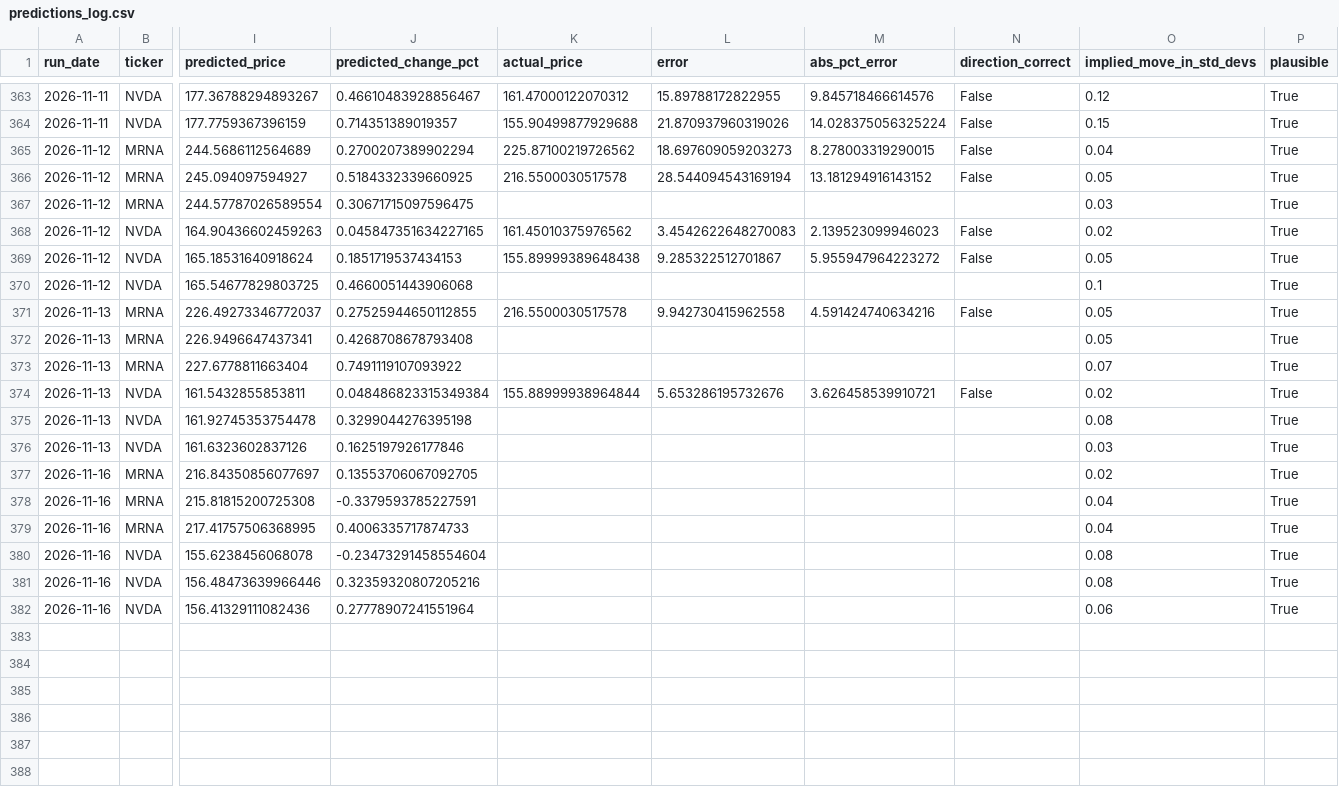
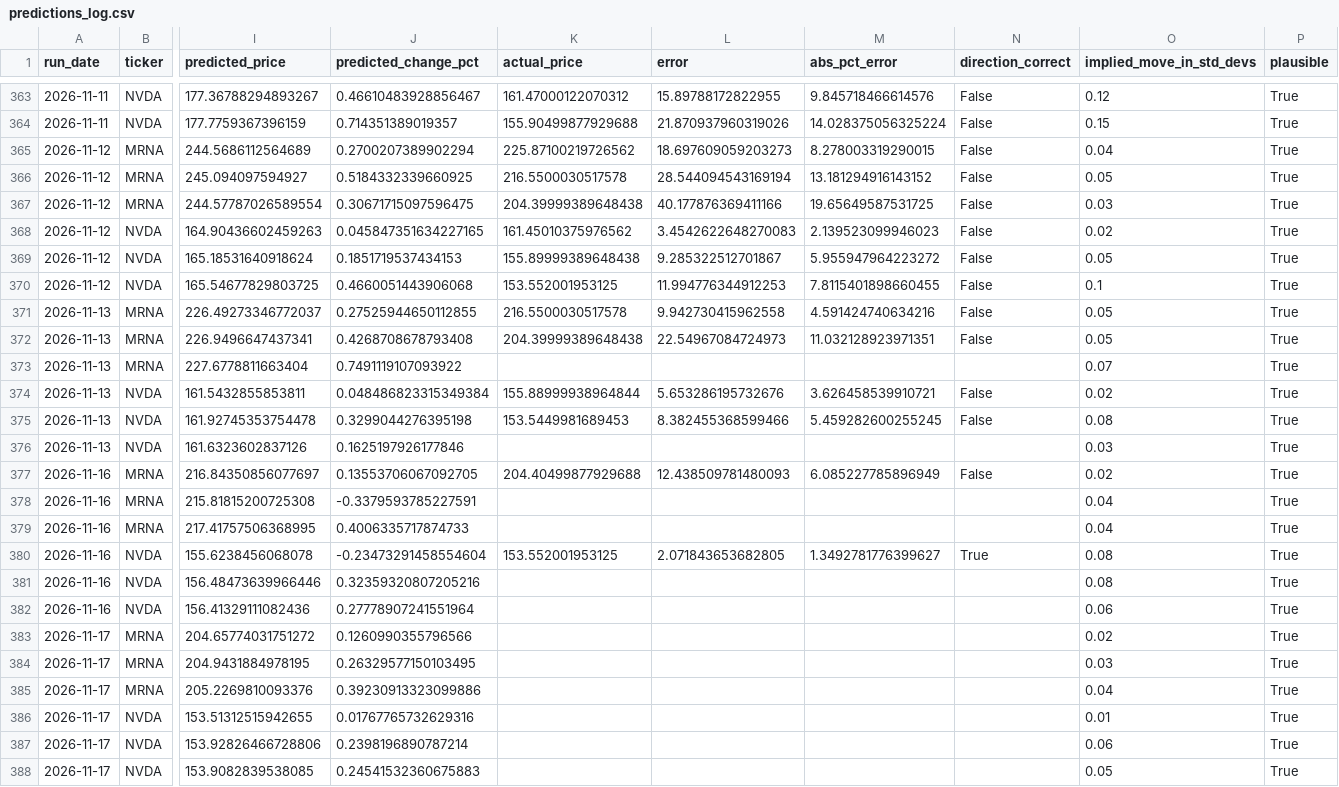
Before and after one commit to kandokmaithong8/stock-toolkit, a CSV file: predictions_log.csv, drawn as a sheet; only a part is shown, gaps mark what is left out; rows hold the shown columns only; the diff names each change by its address in the sheet, - before the commit and + after, or states it on an @@ line.

```diff
--- a/predictions_log.csv
+++ b/predictions_log.csv
-K367 (actual_price): (empty)
+K367 (actual_price): 204.39999389648438
-L367 (error): (empty)
+L367 (error): 40.177876369411166
-M367 (abs_pct_error): (empty)
+M367 (abs_pct_error): 19.65649587531725
-N367 (direction_correct): (empty)
+N367 (direction_correct): False
-K370 (actual_price): (empty)
+K370 (actual_price): 153.552001953125
-L370 (error): (empty)
+L370 (error): 11.994776344912253
-M370 (abs_pct_error): (empty)
+M370 (abs_pct_error): 7.8115401898660455
-N370 (direction_correct): (empty)
+N370 (direction_correct): False
-K372 (actual_price): (empty)
+K372 (actual_price): 204.39999389648438
-L372 (error): (empty)
+L372 (error): 22.54967084724973
-M372 (abs_pct_error): (empty)
+M372 (abs_pct_error): 11.032128923971351
-N372 (direction_correct): (empty)
+N372 (direction_correct): False
-K375 (actual_price): (empty)
+K375 (actual_price): 153.5449981689453
-L375 (error): (empty)
+L375 (error): 8.382455368599466
-M375 (abs_pct_error): (empty)
+M375 (abs_pct_error): 5.459282600255245
-N375 (direction_correct): (empty)
+N375 (direction_correct): False
-K377 (actual_price): (empty)
+K377 (actual_price): 204.40499877929688
-L377 (error): (empty)
+L377 (error): 12.438509781480093
-M377 (abs_pct_error): (empty)
+M377 (abs_pct_error): 6.085227785896949
-N377 (direction_correct): (empty)
+N377 (direction_correct): False
-K380 (actual_price): (empty)
+K380 (actual_price): 153.552001953125
-L380 (error): (empty)
+L380 (error): 2.071843653682805
-M380 (abs_pct_error): (empty)
+M380 (abs_pct_error): 1.3492781776399627
-N380 (direction_correct): (empty)
+N380 (direction_correct): True
+row 383: 2026-11-17 | MRNA | 204.65774031751272 | 0.1260990355796566 |  |  |  |  | 0.02 | True
+row 384: 2026-11-17 | MRNA | 204.9431884978195 | 0.26329577150103495 |  |  |  |  | 0.03 | True
+row 385: 2026-11-17 | MRNA | 205.2269810093376 | 0.39230913323099886 |  |  |  |  | 0.04 | True
+row 386: 2026-11-17 | NVDA | 153.51312515942655 | 0.01767765732629316 |  |  |  |  | 0.01 | True
+row 387: 2026-11-17 | NVDA | 153.92826466728806 | 0.2398196890787214 |  |  |  |  | 0.06 | True
+row 388: 2026-11-17 | NVDA | 153.9082839538085 | 0.24541532360675883 |  |  |  |  | 0.05 | True
```
